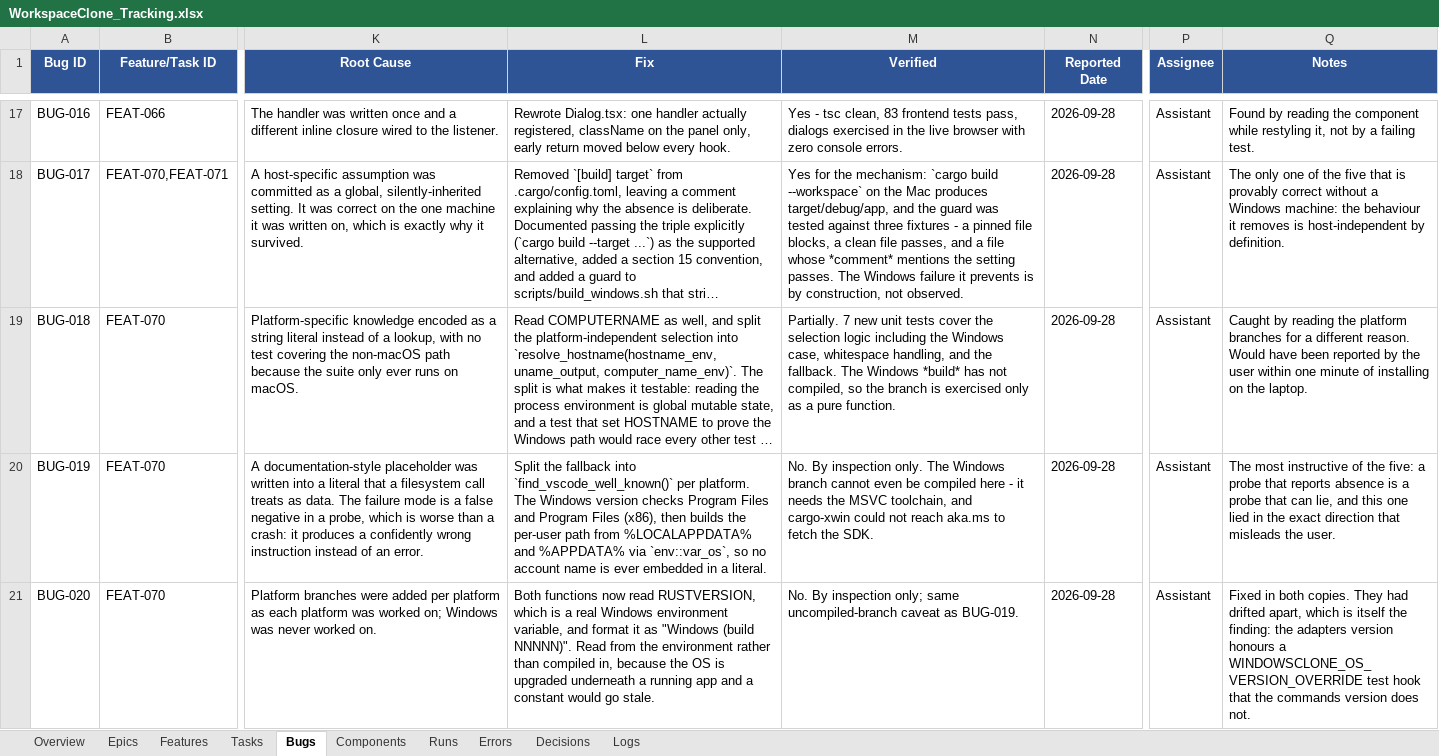
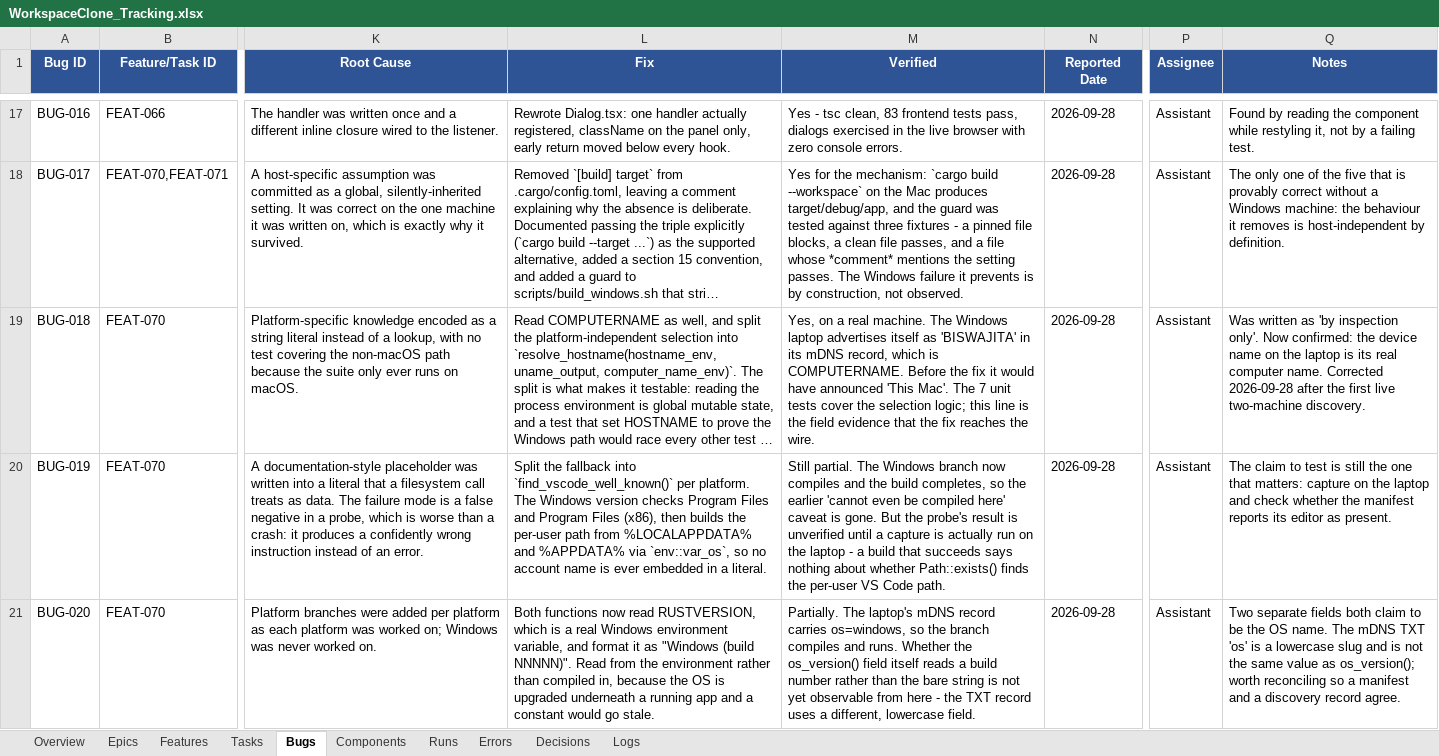
Before and after one commit to abhishekdana1999/StackHandoff, an Excel workbook: WorkspaceClone_Tracking.xlsx, sheet Bugs, drawn as a sheet; only a part is shown, gaps mark what is left out; long unchanged cells end in …; values as stored, in another font and other column widths than the file's, no borders; the diff covers the shown part only; the diff names each change by its address in the sheet, - before the commit and + after, or states it on an @@ line.

```diff
--- a/WorkspaceClone_Tracking.xlsx (sheet Bugs)
+++ b/WorkspaceClone_Tracking.xlsx (sheet Bugs)
-M19 (Verified): Partially. 7 new unit tests cover the selection logic including the Windows case, whitespace handling, and the fallback. The Windows *build* has not compiled, so the branch is exercised only as a pure function.
+M19 (Verified): Yes, on a real machine. The Windows laptop advertises itself as 'BISWAJITA' in its mDNS record, which is COMPUTERNAME. Before the fix it would have announced 'This Mac'. The 7 unit tests cover the selection logic; this line is the field evidence that the fix reaches the wire.
-Q19 (Notes): Caught by reading the platform branches for a different reason. Would have been reported by the user within one minute of installing on the laptop.
+Q19 (Notes): Was written as 'by inspection only'. Now confirmed: the device name on the laptop is its real computer name. Corrected 2026-09-28 after the first live two-machine discovery.
-M20 (Verified): No. By inspection only. The Windows branch cannot even be compiled here - it needs the MSVC toolchain, and cargo-xwin could not reach aka.ms to fetch the SDK.
+M20 (Verified): Still partial. The Windows branch now compiles and the build completes, so the earlier 'cannot even be compiled here' caveat is gone. But the probe's result is unverified until a capture is actually run on the laptop - a build that succeeds says nothing about whether Path::exists() finds the per-user VS Code path.
-Q20 (Notes): The most instructive of the five: a probe that reports absence is a probe that can lie, and this one lied in the exact direction that misleads the user.
+Q20 (Notes): The claim to test is still the one that matters: capture on the laptop and check whether the manifest reports its editor as present.
-M21 (Verified): No. By inspection only; same uncompiled-branch caveat as BUG-019.
+M21 (Verified): Partially. The laptop's mDNS record carries os=windows, so the branch compiles and runs. Whether the os_version() field itself reads a build number rather than the bare string is not yet observable from here - the TXT record uses a different, lowercase field.
-Q21 (Notes): Fixed in both copies. They had drifted apart, which is itself the finding: the adapters version honours a WINDOWSCLONE_OS_VERSION_OVERRIDE test hook that the commands version does not.
+Q21 (Notes): Two separate fields both claim to be the OS name. The mDNS TXT 'os' is a lowercase slug and is not the same value as os_version(); worth reconciling so a manifest and a discovery record agree.
```
Also changed, not shown: 1 added row and 2 edited cells elsewhere in this sheet, sheet Logs, sheet Features, sheet Decisions, 6 other files.
